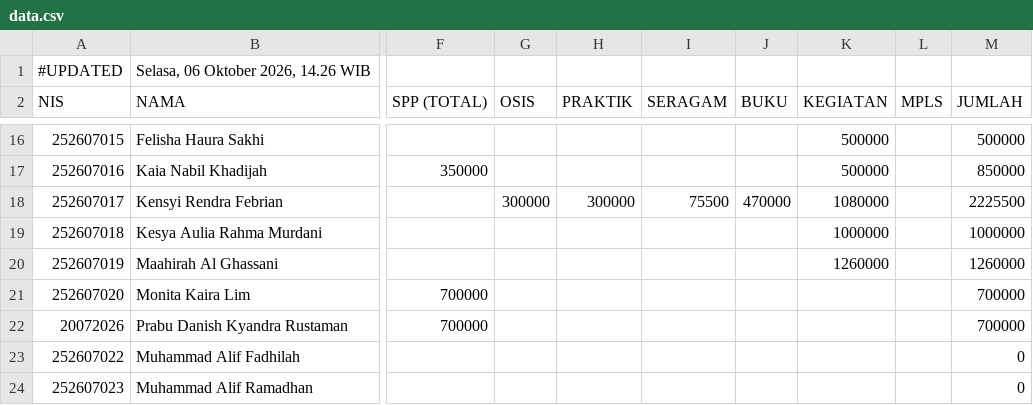
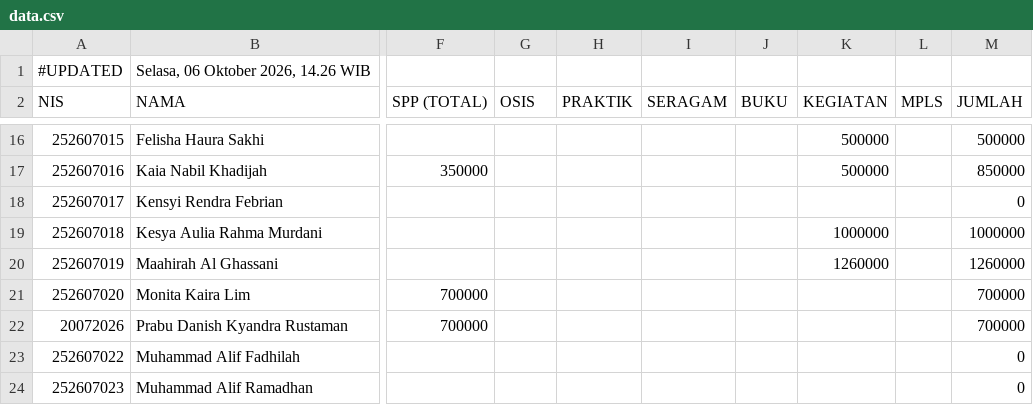
Before and after one commit to yayasanambadar/info-keuangan, a CSV file: data.csv, drawn as a sheet; only a part is shown, gaps mark what is left out; the diff names each change by its address in the sheet, - before the commit and + after, or states it on an @@ line.

Commit message:
Update data tagihan siswa — 6/10/2026, 14.26.26

```diff
--- a/data.csv
+++ b/data.csv
-G18 (OSIS): 300000
+G18 (OSIS): (empty)
-H18 (PRAKTIK): 300000
+H18 (PRAKTIK): (empty)
-I18 (SERAGAM): 75500
+I18 (SERAGAM): (empty)
-J18 (BUKU): 470000
+J18 (BUKU): (empty)
-K18 (KEGIATAN): 1080000
+K18 (KEGIATAN): (empty)
-M18 (JUMLAH): 2225500
+M18 (JUMLAH): 0
```
